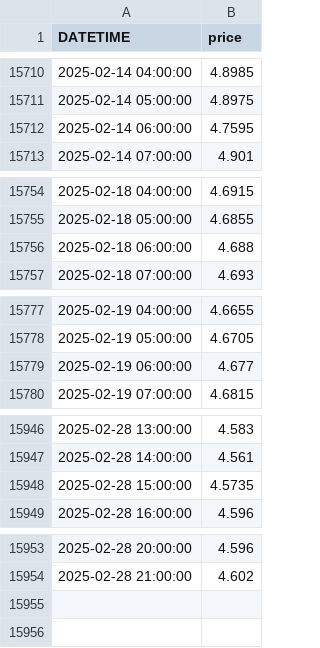
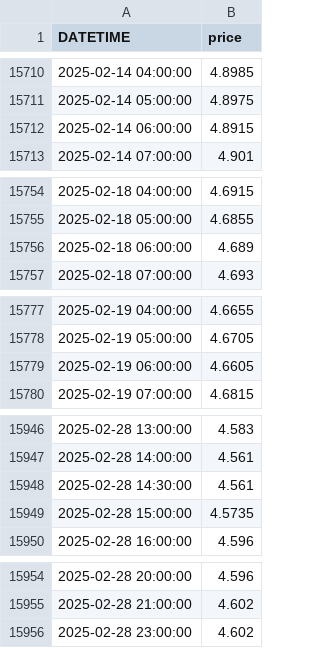
Before and after one commit to anannnchim/pysystemtrade, a CSV file: data/temp/adjusted_prices/COPPER-micro.csv, drawn as a sheet; only a part is shown, gaps mark what is left out; the diff covers the shown part only.

```diff
--- a/data/temp/adjusted_prices/COPPER-micro.csv
+++ b/data/temp/adjusted_prices/COPPER-micro.csv
@@ -15711,3 +15711,3 @@ DATETIME,price
 2025-02-14 05:00:00,4.8975
-2025-02-14 06:00:00,4.7595
+2025-02-14 06:00:00,4.8915
 2025-02-14 07:00:00,4.901
@@ -15755,3 +15755,3 @@ DATETIME,price
 2025-02-18 05:00:00,4.6855
-2025-02-18 06:00:00,4.688
+2025-02-18 06:00:00,4.689
 2025-02-18 07:00:00,4.693
@@ -15778,3 +15778,3 @@ DATETIME,price
 2025-02-19 05:00:00,4.6705
-2025-02-19 06:00:00,4.677
+2025-02-19 06:00:00,4.6605
 2025-02-19 07:00:00,4.6815
@@ -15947,2 +15947,3 @@ DATETIME,price
 2025-02-28 14:00:00,4.561
+2025-02-28 14:30:00,4.561
 2025-02-28 15:00:00,4.5735
@@ -15954 +15955,2 @@ DATETIME,price
 2025-02-28 21:00:00,4.602
+2025-02-28 23:00:00,4.602
```
Also changed, not shown: 3 edited cells elsewhere in this file, data/temp/adjusted_prices/BBCOMM.csv, data/temp/adjusted_prices/CRUDE_W_micro.csv, 7 other files.
